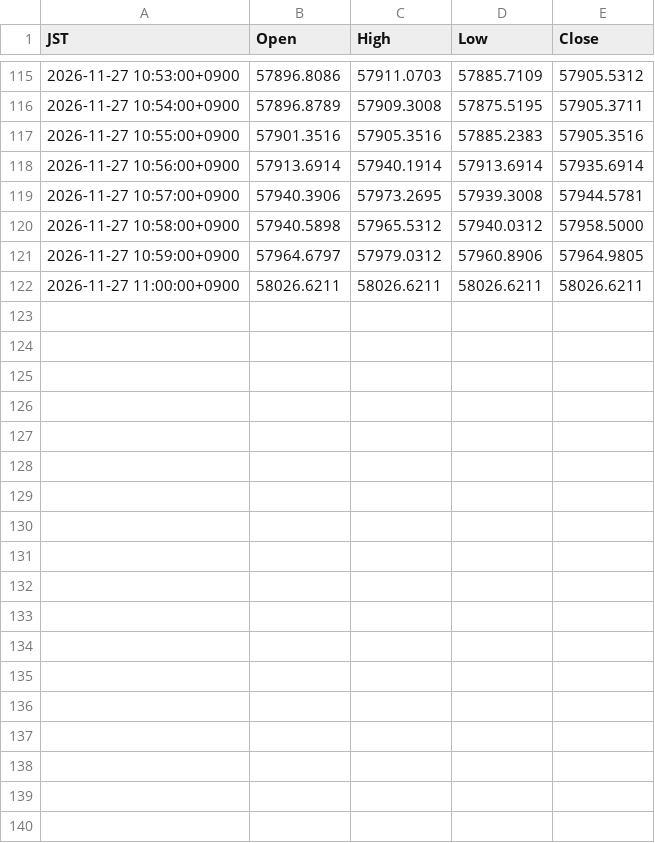
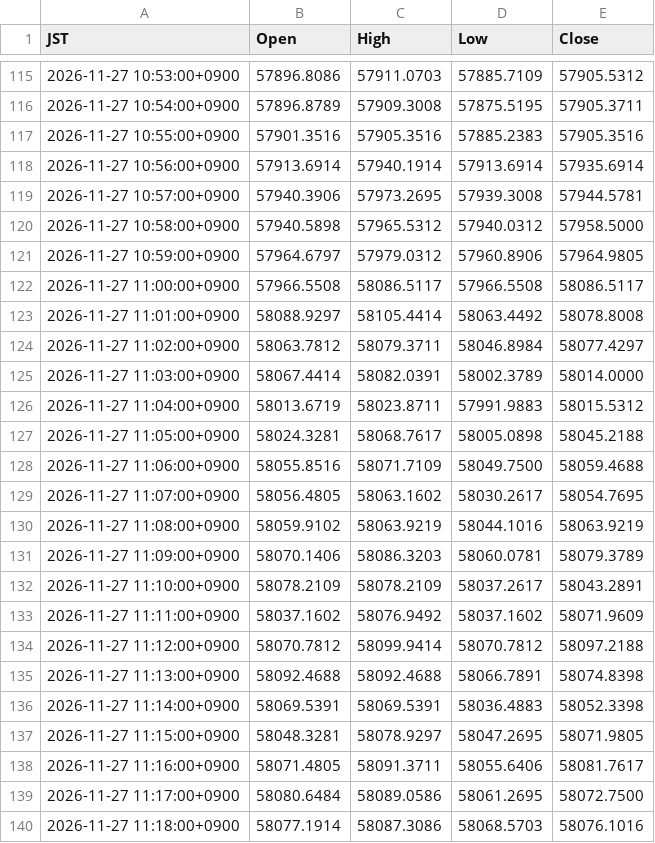
Before and after one commit to suzukimaruya9002-cmd/nikkei-ichimoku-dashboard, a CSV file: data/1m/2026-11-27.csv, drawn as a sheet; only a part is shown, gaps mark what is left out; the diff covers the shown part only.

```diff
--- a/data/1m/2026-11-27.csv
+++ b/data/1m/2026-11-27.csv
@@ -121,2 +121,20 @@ JST,Open,High,Low,Close
 2026-11-27 10:59:00+0900,57964.6797,57979.0312,57960.8906,57964.9805
-2026-11-27 11:00:00+0900,58026.6211,58026.6211,58026.6211,58026.6211
+2026-11-27 11:00:00+0900,57966.5508,58086.5117,57966.5508,58086.5117
+2026-11-27 11:01:00+0900,58088.9297,58105.4414,58063.4492,58078.8008
+2026-11-27 11:02:00+0900,58063.7812,58079.3711,58046.8984,58077.4297
+2026-11-27 11:03:00+0900,58067.4414,58082.0391,58002.3789,58014.0000
+2026-11-27 11:04:00+0900,58013.6719,58023.8711,57991.9883,58015.5312
+2026-11-27 11:05:00+0900,58024.3281,58068.7617,58005.0898,58045.2188
+2026-11-27 11:06:00+0900,58055.8516,58071.7109,58049.7500,58059.4688
+2026-11-27 11:07:00+0900,58056.4805,58063.1602,58030.2617,58054.7695
+2026-11-27 11:08:00+0900,58059.9102,58063.9219,58044.1016,58063.9219
+2026-11-27 11:09:00+0900,58070.1406,58086.3203,58060.0781,58079.3789
+2026-11-27 11:10:00+0900,58078.2109,58078.2109,58037.2617,58043.2891
+2026-11-27 11:11:00+0900,58037.1602,58076.9492,58037.1602,58071.9609
+2026-11-27 11:12:00+0900,58070.7812,58099.9414,58070.7812,58097.2188
+2026-11-27 11:13:00+0900,58092.4688,58092.4688,58066.7891,58074.8398
+2026-11-27 11:14:00+0900,58069.5391,58069.5391,58036.4883,58052.3398
+2026-11-27 11:15:00+0900,58048.3281,58078.9297,58047.2695,58071.9805
+2026-11-27 11:16:00+0900,58071.4805,58091.3711,58055.6406,58081.7617
+2026-11-27 11:17:00+0900,58080.6484,58089.0586,58061.2695,58072.7500
+2026-11-27 11:18:00+0900,58077.1914,58087.3086,58068.5703,58076.1016
```
Also changed, not shown: 13 added rows elsewhere in this file, data/daily_extrema.csv.
